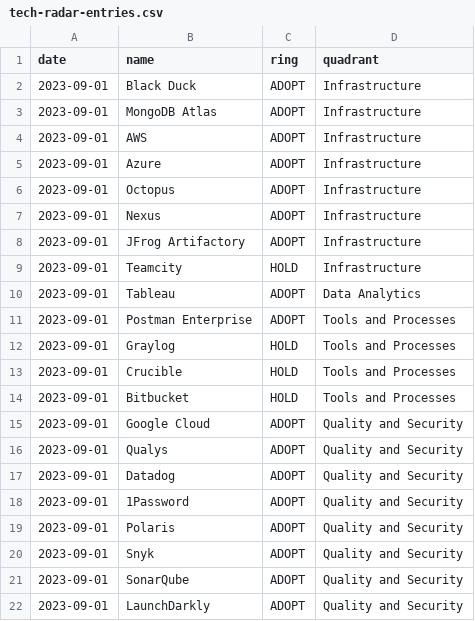
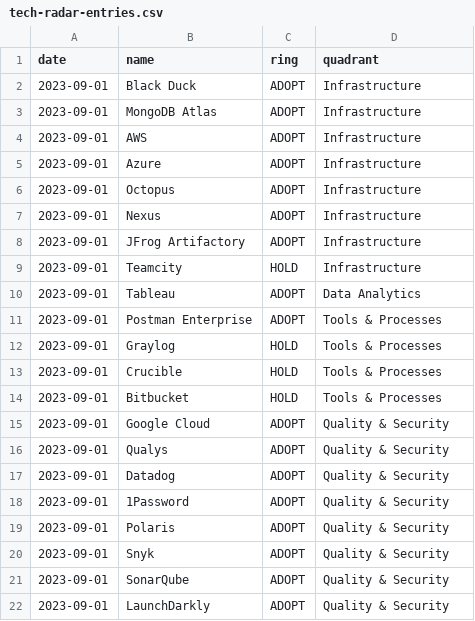
Before and after one commit to VismaLietuva/tech-radar, a CSV file: docs/_data/tech-radar-entries.csv, drawn as a sheet.

Commit message:
Update tech-radar-entries.csv

```diff
--- a/docs/_data/tech-radar-entries.csv
+++ b/docs/_data/tech-radar-entries.csv
@@ -10,13 +10,13 @@ date,name,ring,quadrant
 2023-09-01,Tableau,ADOPT,Data Analytics
-2023-09-01,Postman Enterprise,ADOPT,Tools and Processes
-2023-09-01,Graylog,HOLD,Tools and Processes
-2023-09-01,Crucible,HOLD,Tools and Processes
-2023-09-01,Bitbucket,HOLD,Tools and Processes
-2023-09-01,Google Cloud,ADOPT,Quality and Security
-2023-09-01,Qualys,ADOPT,Quality and Security
-2023-09-01,Datadog,ADOPT,Quality and Security
-2023-09-01,1Password,ADOPT,Quality and Security
-2023-09-01,Polaris,ADOPT,Quality and Security
-2023-09-01,Snyk,ADOPT,Quality and Security
-2023-09-01,SonarQube,ADOPT,Quality and Security
-2023-09-01,LaunchDarkly,ADOPT,Quality and Security
+2023-09-01,Postman Enterprise,ADOPT,Tools & Processes
+2023-09-01,Graylog,HOLD,Tools & Processes
+2023-09-01,Crucible,HOLD,Tools & Processes
+2023-09-01,Bitbucket,HOLD,Tools & Processes
+2023-09-01,Google Cloud,ADOPT,Quality & Security
+2023-09-01,Qualys,ADOPT,Quality & Security
+2023-09-01,Datadog,ADOPT,Quality & Security
+2023-09-01,1Password,ADOPT,Quality & Security
+2023-09-01,Polaris,ADOPT,Quality & Security
+2023-09-01,Snyk,ADOPT,Quality & Security
+2023-09-01,SonarQube,ADOPT,Quality & Security
+2023-09-01,LaunchDarkly,ADOPT,Quality & Security
```
